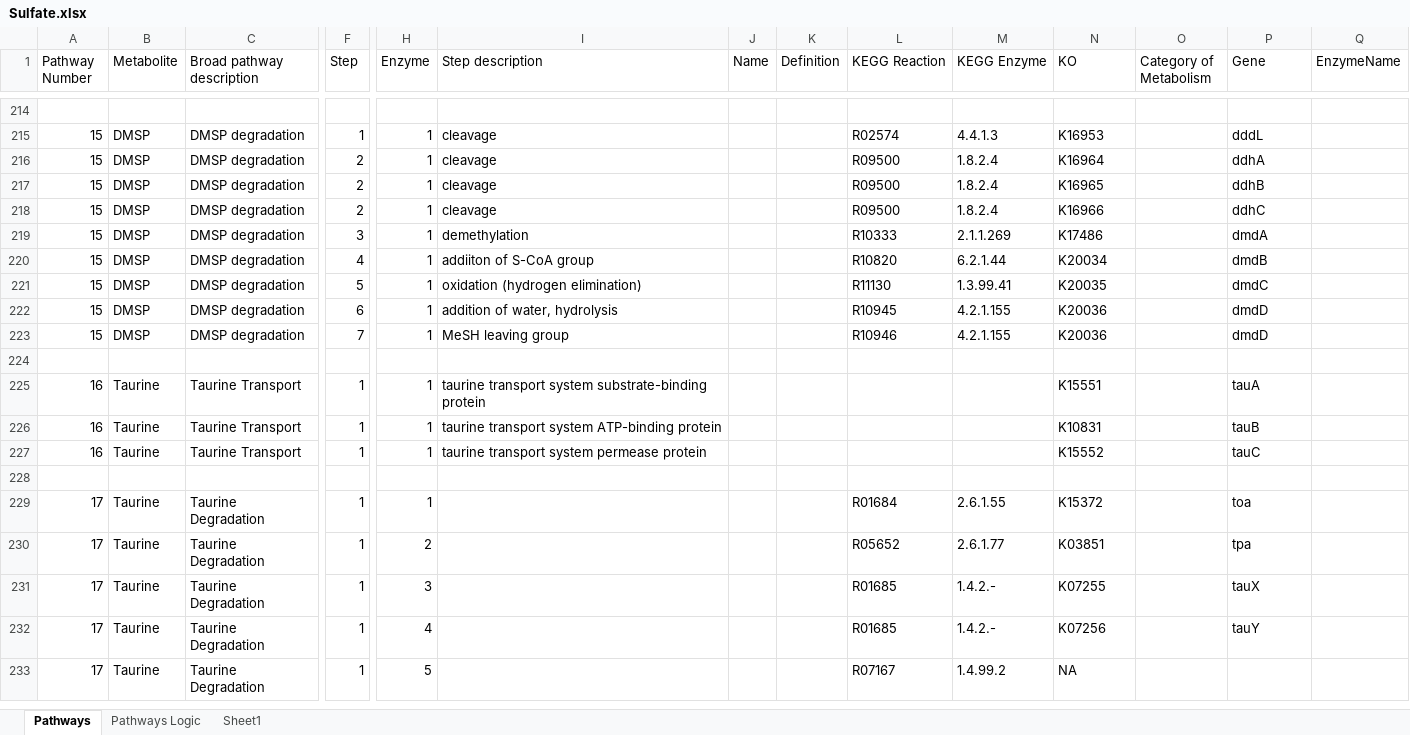
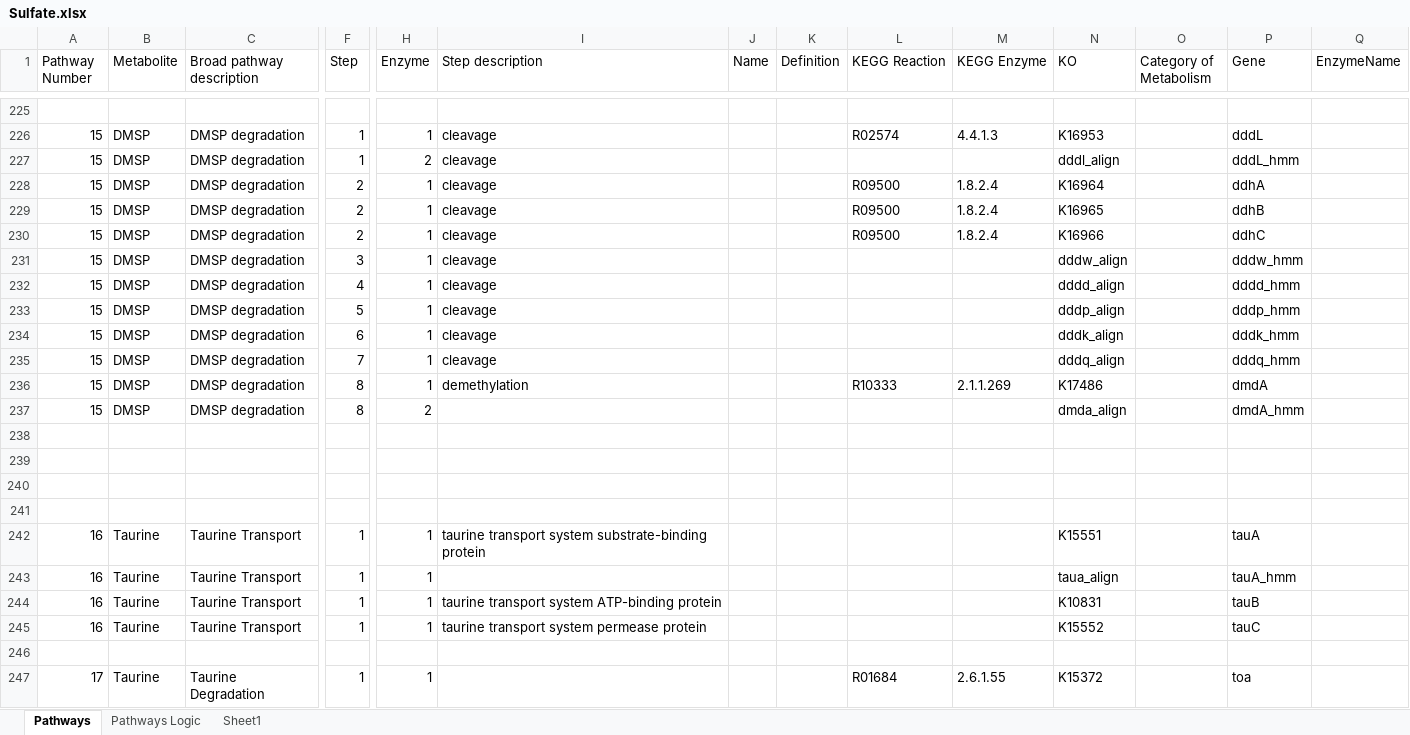
Before and after one commit to emcparland/sulfurtraits, an Excel workbook: ocean_microbiomics_results/Sulfate.xlsx, sheet Pathways, drawn as a sheet; only a part is shown, gaps mark what is left out; the shorter side is filled out with more unchanged rows; values as stored, in another font and other column widths than the file's, no borders; addresses are those after the commit; rows hold the shown columns only; the diff covers the shown part only; the diff names each change by its address in the sheet, - before the commit and + after, or states it on an @@ line.

Commit message:
adding KOs and hmms
added to S pathways database and S logic

```diff
--- a/ocean_microbiomics_results/Sulfate.xlsx (sheet Pathways)
+++ b/ocean_microbiomics_results/Sulfate.xlsx (sheet Pathways)
+row 227: 15 | DMSP | DMSP degradation | 1 | 2 | cleavage |  |  |  |  | dddl_align |  | dddL_hmm
-I231 (Step description): demethylation
+I231 (Step description): cleavage
-L231 (KEGG Reaction): R10333
+L231 (KEGG Reaction): (empty)
-M231 (KEGG Enzyme): 2.1.1.269
+M231 (KEGG Enzyme): (empty)
-N231 (KO): K17486
+N231 (KO): dddw_align
-P231 (Gene): dmdA
+P231 (Gene): dddw_hmm
-I232 (Step description): addiiton of S-CoA group
+I232 (Step description): cleavage
-L232 (KEGG Reaction): R10820
+L232 (KEGG Reaction): (empty)
-M232 (KEGG Enzyme): 6.2.1.44
+M232 (KEGG Enzyme): (empty)
-N232 (KO): K20034
+N232 (KO): dddd_align
-P232 (Gene): dmdB
+P232 (Gene): dddd_hmm
-I233 (Step description): oxidation (hydrogen elimination)
+I233 (Step description): cleavage
-L233 (KEGG Reaction): R11130
+L233 (KEGG Reaction): (empty)
-M233 (KEGG Enzyme): 1.3.99.41
+M233 (KEGG Enzyme): (empty)
-N233 (KO): K20035
+N233 (KO): dddp_align
-P233 (Gene): dmdC
+P233 (Gene): dddp_hmm
-I234 (Step description): addition of water, hydrolysis
+I234 (Step description): cleavage
-L234 (KEGG Reaction): R10945
+L234 (KEGG Reaction): (empty)
-M234:M235 (KEGG Enzyme): 4.2.1.155
+M234:M235 (KEGG Enzyme): (empty)
-N234 (KO): K20036
+N234 (KO): dddk_align
-P234 (Gene): dmdD
+P234 (Gene): dddk_hmm
-I235 (Step description): MeSH leaving group
+I235 (Step description): cleavage
-L235 (KEGG Reaction): R10946
+L235 (KEGG Reaction): (empty)
-N235 (KO): K20036
+N235 (KO): dddq_align
-P235 (Gene): dmdD
+P235 (Gene): dddq_hmm
+row 236: 15 | DMSP | DMSP degradation | 8 | 1 | demethylation |  |  | R10333 | 2.1.1.269 | K17486 |  | dmdA
+row 237: 15 | DMSP | DMSP degradation | 8 | 2 |  |  |  |  |  | dmda_align |  | dmdA_hmm
+row 238: (empty)
+row 239: (empty)
+row 240: (empty)
+row 243: 16 | Taurine | Taurine Transport | 1 | 1 |  |  |  |  |  | taua_align |  | tauA_hmm
```
Also changed, not shown: 14 added rows and 35 edited cells elsewhere in this sheet, sheet Pathways Logic, 4 other files.
